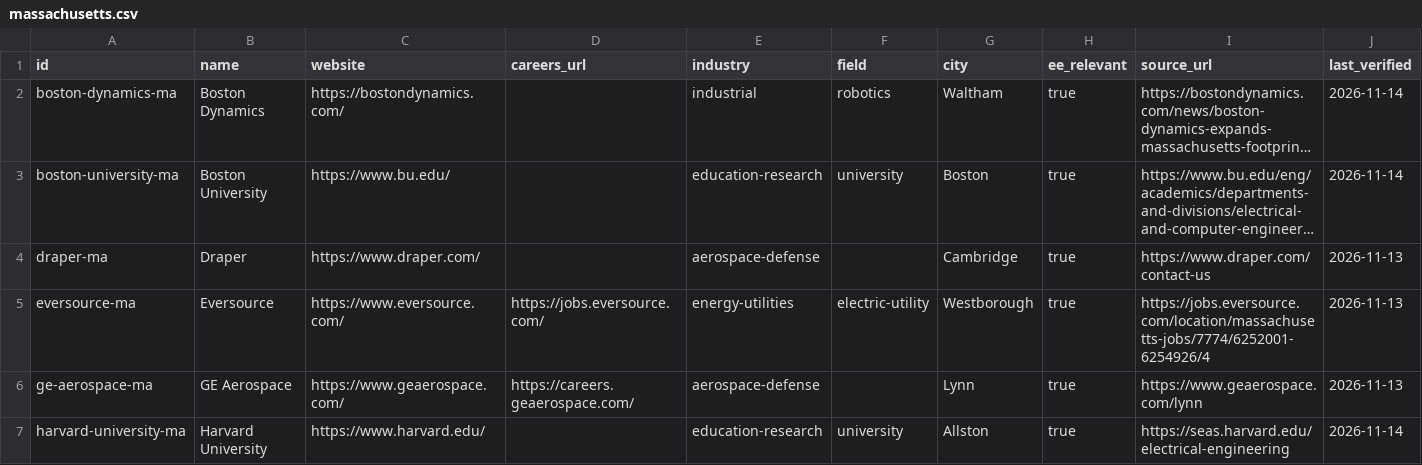
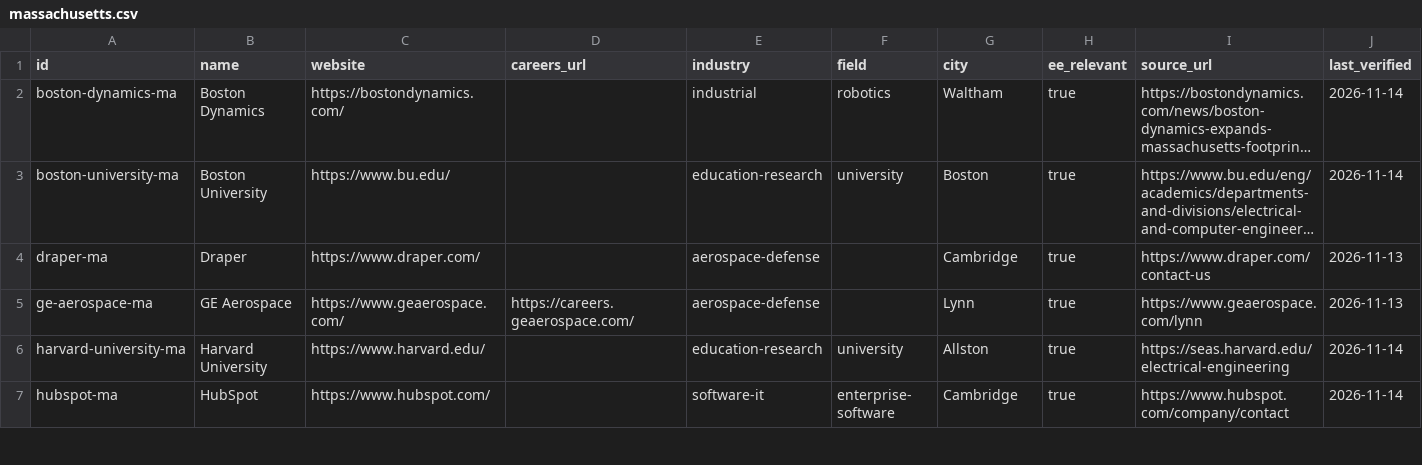
Before and after one commit to edwardasilva/company-lists, a CSV file: data/us/ma/massachusetts.csv, drawn as a sheet; only a part is shown; the shorter side is filled out with more unchanged rows; long unchanged cells end in …; rows hold the shown columns only; the diff covers the shown part only; the diff names each change by its address in the sheet, - before the commit and + after, or states it on an @@ line.

```diff
--- a/data/us/ma/massachusetts.csv
+++ b/data/us/ma/massachusetts.csv
-row 5: eversource-ma | Eversource | https://www.eversource.com/ | https://jobs.eversource.com/ | energy-utilities | electric-utility | Westborough | true | https://jobs.eversource.com/location/massachusetts-jobs/7774/6252001-6254926/4 | 2026-11-13
```
Also changed, not shown: 3 edited cells elsewhere in this file, data/us/ct/connecticut.csv, data/us/oh/ohio.csv, 4 other files.
